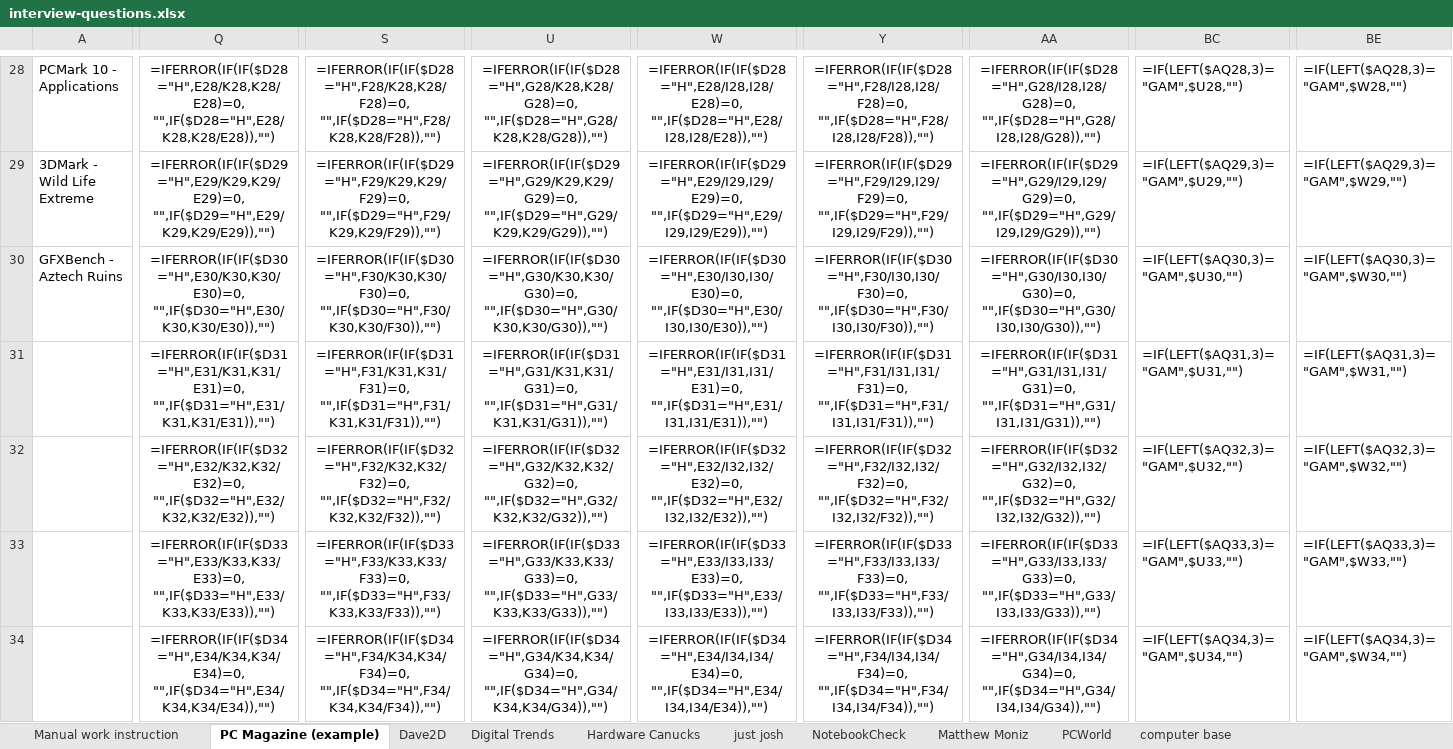
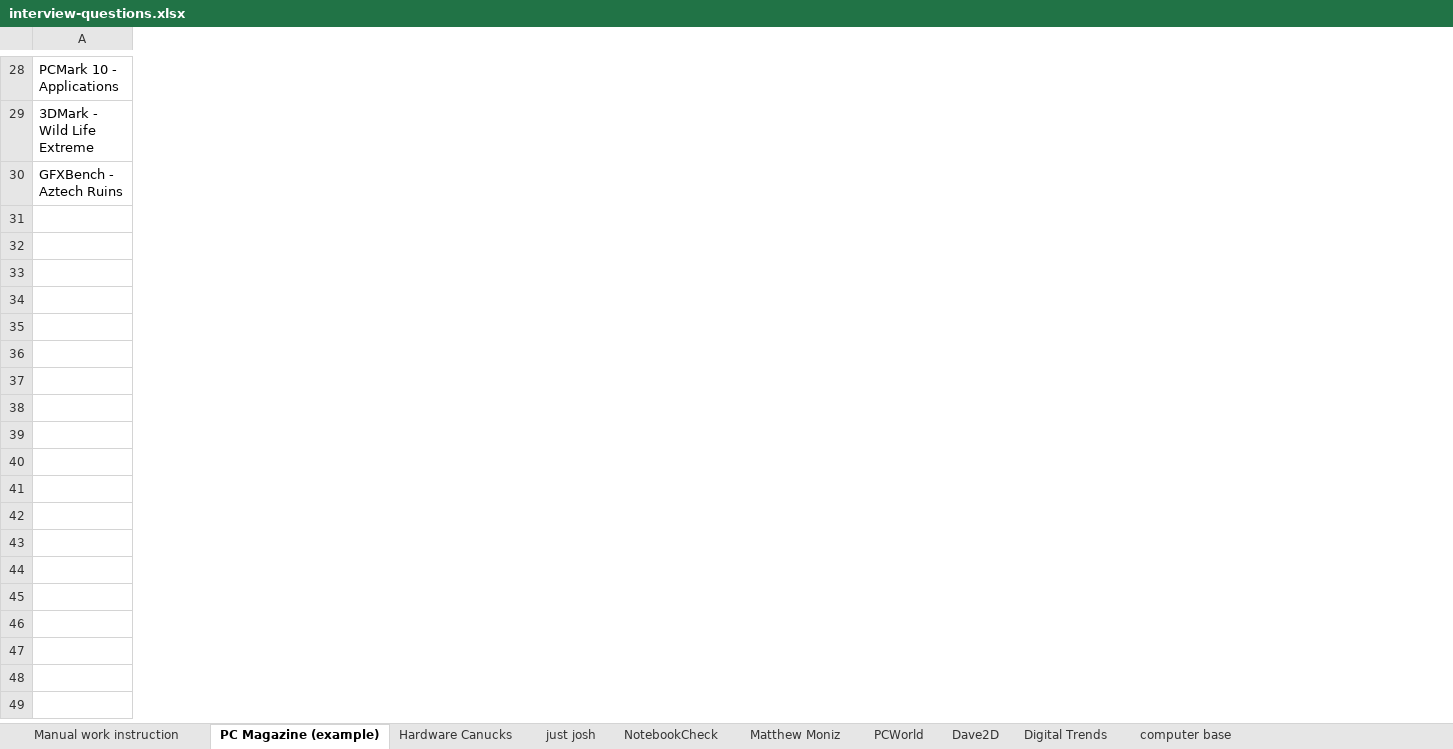
Before and after one commit to agnathan/BenchmarkBot, an Excel workbook: interview-questions.xlsx, sheet PC Magazine (example), drawn as a sheet; only a part is shown, gaps mark what is left out; values as stored, in another font and other column widths than the file's, no borders; formulas without a stored value are shown as written; rows hold the shown columns only; the diff covers the shown part only; the diff names each change by its address in the sheet, - before the commit and + after, or states it on an @@ line.

Commit message:
Removed previous data from interview-questions.xlsx

```diff
--- a/interview-questions.xlsx (sheet PC Magazine (example))
+++ b/interview-questions.xlsx (sheet PC Magazine (example))
@@ sheet tab order changed: Manual work instruction | PC Magazine (example) | Hardware Canucks | just josh | NotebookCheck | Matthew Moniz | PCWorld | Dave2D | Digital Trends | computer base @@
-column Q, rows 28-30: =IFERROR(IF(IF($D28="H",E28/K28,K28/E28)=0, "",IF($D28="H",E28/K28,K28/E28)),"") | =IFERROR(IF(IF($D29="H",E29/K29,K29/E29)=0, "",IF($D29="H",E29/K29,K29/E29)),"") | =IFERROR(IF(IF($D30="H",E30/K30,K30/E30)=0, "",IF($D30="H",E30/K30,K30/E30)),"")
-column S, rows 28-30: =IFERROR(IF(IF($D28="H",F28/K28,K28/F28)=0, "",IF($D28="H",F28/K28,K28/F28)),"") | =IFERROR(IF(IF($D29="H",F29/K29,K29/F29)=0, "",IF($D29="H",F29/K29,K29/F29)),"") | =IFERROR(IF(IF($D30="H",F30/K30,K30/F30)=0, "",IF($D30="H",F30/K30,K30/F30)),"")
-column U, rows 28-30: =IFERROR(IF(IF($D28="H",G28/K28,K28/G28)=0, "",IF($D28="H",G28/K28,K28/G28)),"") | =IFERROR(IF(IF($D29="H",G29/K29,K29/G29)=0, "",IF($D29="H",G29/K29,K29/G29)),"") | =IFERROR(IF(IF($D30="H",G30/K30,K30/G30)=0, "",IF($D30="H",G30/K30,K30/G30)),"")
-column W, rows 28-30: =IFERROR(IF(IF($D28="H",E28/I28,I28/E28)=0, "",IF($D28="H",E28/I28,I28/E28)),"") | =IFERROR(IF(IF($D29="H",E29/I29,I29/E29)=0, "",IF($D29="H",E29/I29,I29/E29)),"") | =IFERROR(IF(IF($D30="H",E30/I30,I30/E30)=0, "",IF($D30="H",E30/I30,I30/E30)),"")
-column Y, rows 28-30: =IFERROR(IF(IF($D28="H",F28/I28,I28/F28)=0, "",IF($D28="H",F28/I28,I28/F28)),"") | =IFERROR(IF(IF($D29="H",F29/I29,I29/F29)=0, "",IF($D29="H",F29/I29,I29/F29)),"") | =IFERROR(IF(IF($D30="H",F30/I30,I30/F30)=0, "",IF($D30="H",F30/I30,I30/F30)),"")
-column AA, rows 28-30: =IFERROR(IF(IF($D28="H",G28/I28,I28/G28)=0, "",IF($D28="H",G28/I28,I28/G28)),"") | =IFERROR(IF(IF($D29="H",G29/I29,I29/G29)=0, "",IF($D29="H",G29/I29,I29/G29)),"") | =IFERROR(IF(IF($D30="H",G30/I30,I30/G30)=0, "",IF($D30="H",G30/I30,I30/G30)),"")
-column BC, rows 28-30: =IF(LEFT($AQ28,3)="GAM",$U28,"") | =IF(LEFT($AQ29,3)="GAM",$U29,"") | =IF(LEFT($AQ30,3)="GAM",$U30,"")
-column BE, rows 28-30: =IF(LEFT($AQ28,3)="GAM",$W28,"") | =IF(LEFT($AQ29,3)="GAM",$W29,"") | =IF(LEFT($AQ30,3)="GAM",$W30,"")
-row 31:  | =IFERROR(IF(IF($D31="H",E31/K31,K31/E31)=0, "",IF($D31="H",E31/K31,K31/E31)),"") | =IFERROR(IF(IF($D31="H",F31/K31,K31/F31)=0, "",IF($D31="H",F31/K31,K31/F31)),"") | =IFERROR(IF(IF($D31="H",G31/K31,K31/G31)=0, "",IF($D31="H",G31/K31,K31/G31)),"") | =IFERROR(IF(IF($D31="H",E31/I31,I31/E31)=0, "",IF($D31="H",E31/I31,I31/E31)),"") | =IFERROR(IF(IF($D31="H",F31/I31,I31/F31)=0, "",IF($D31="H",F31/I31,I31/F31)),"") | =IFERROR(IF(IF($D31="H",G31/I31,I31/G31)=0, "",IF($D31="H",G31/I31,I31/G31)),"") | =IF(LEFT($AQ31,3)="GAM",$U31,"") | =IF(LEFT($AQ31,3)="GAM",$W31,"")
-row 32:  | =IFERROR(IF(IF($D32="H",E32/K32,K32/E32)=0, "",IF($D32="H",E32/K32,K32/E32)),"") | =IFERROR(IF(IF($D32="H",F32/K32,K32/F32)=0, "",IF($D32="H",F32/K32,K32/F32)),"") | =IFERROR(IF(IF($D32="H",G32/K32,K32/G32)=0, "",IF($D32="H",G32/K32,K32/G32)),"") | =IFERROR(IF(IF($D32="H",E32/I32,I32/E32)=0, "",IF($D32="H",E32/I32,I32/E32)),"") | =IFERROR(IF(IF($D32="H",F32/I32,I32/F32)=0, "",IF($D32="H",F32/I32,I32/F32)),"") | =IFERROR(IF(IF($D32="H",G32/I32,I32/G32)=0, "",IF($D32="H",G32/I32,I32/G32)),"") | =IF(LEFT($AQ32,3)="GAM",$U32,"") | =IF(LEFT($AQ32,3)="GAM",$W32,"")
-row 33:  | =IFERROR(IF(IF($D33="H",E33/K33,K33/E33)=0, "",IF($D33="H",E33/K33,K33/E33)),"") | =IFERROR(IF(IF($D33="H",F33/K33,K33/F33)=0, "",IF($D33="H",F33/K33,K33/F33)),"") | =IFERROR(IF(IF($D33="H",G33/K33,K33/G33)=0, "",IF($D33="H",G33/K33,K33/G33)),"") | =IFERROR(IF(IF($D33="H",E33/I33,I33/E33)=0, "",IF($D33="H",E33/I33,I33/E33)),"") | =IFERROR(IF(IF($D33="H",F33/I33,I33/F33)=0, "",IF($D33="H",F33/I33,I33/F33)),"") | =IFERROR(IF(IF($D33="H",G33/I33,I33/G33)=0, "",IF($D33="H",G33/I33,I33/G33)),"") | =IF(LEFT($AQ33,3)="GAM",$U33,"") | =IF(LEFT($AQ33,3)="GAM",$W33,"")
-row 34:  | =IFERROR(IF(IF($D34="H",E34/K34,K34/E34)=0, "",IF($D34="H",E34/K34,K34/E34)),"") | =IFERROR(IF(IF($D34="H",F34/K34,K34/F34)=0, "",IF($D34="H",F34/K34,K34/F34)),"") | =IFERROR(IF(IF($D34="H",G34/K34,K34/G34)=0, "",IF($D34="H",G34/K34,K34/G34)),"") | =IFERROR(IF(IF($D34="H",E34/I34,I34/E34)=0, "",IF($D34="H",E34/I34,I34/E34)),"") | =IFERROR(IF(IF($D34="H",F34/I34,I34/F34)=0, "",IF($D34="H",F34/I34,I34/F34)),"") | =IFERROR(IF(IF($D34="H",G34/I34,I34/G34)=0, "",IF($D34="H",G34/I34,I34/G34)),"") | =IF(LEFT($AQ34,3)="GAM",$U34,"") | =IF(LEFT($AQ34,3)="GAM",$W34,"")
```
Also changed, not shown: 10 removed rows and 48 removed columns elsewhere in this sheet, sheet PCWorld.
